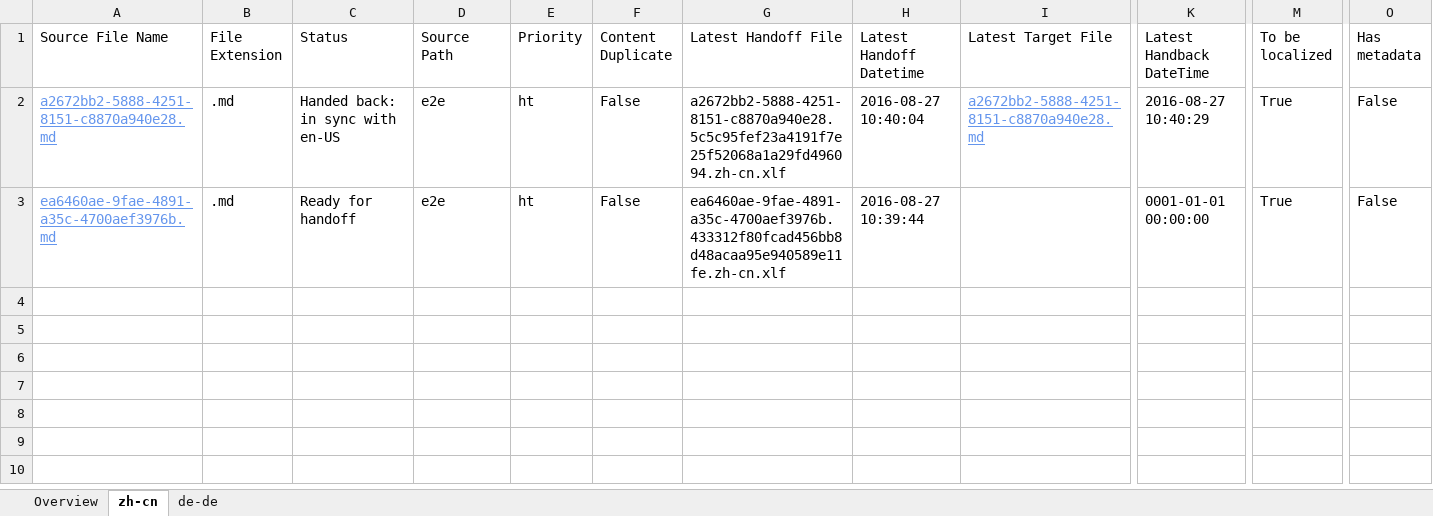
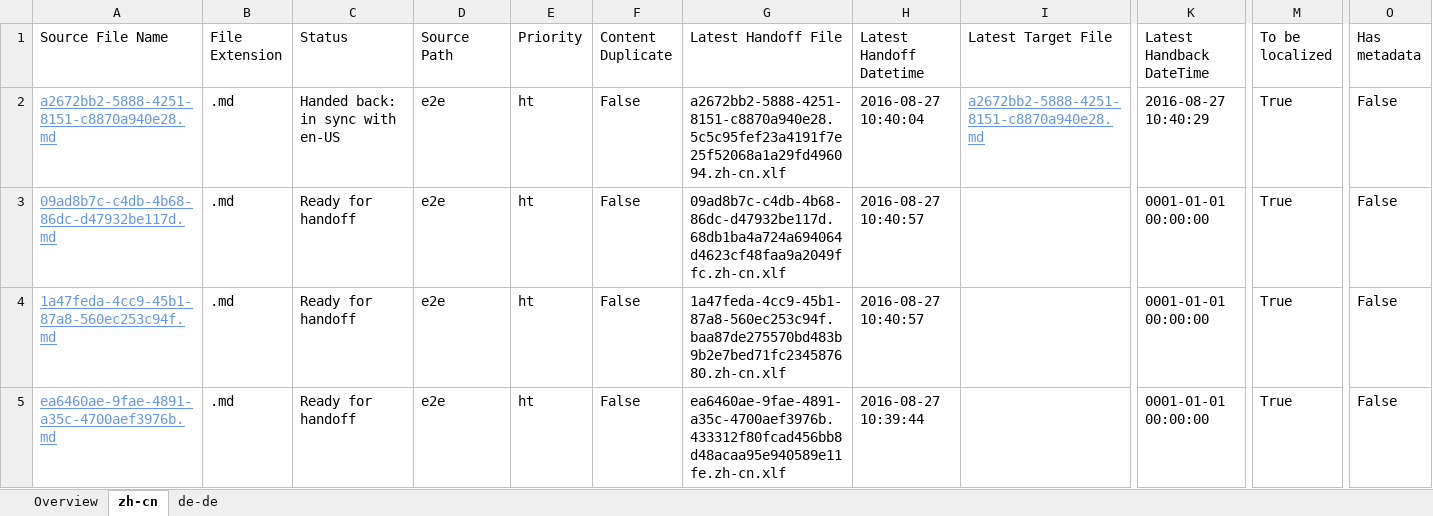
Before and after one commit to OpenLocalizationTestOrg/ol-test0-handback, an Excel workbook: ol-handback/OpenLocalizationTestOrg/ol-test0/ci/localization-status.xlsx, sheet zh-cn, drawn as a sheet; only a part is shown, gaps mark what is left out; values as stored, in another font and other column widths than the file's, no borders; table styles not drawn; rows hold the shown columns only; the diff names each change by its address in the sheet, - before the commit and + after, or states it on an @@ line.

Commit message:
Generate Report for Handoff

```diff
--- a/ol-handback/OpenLocalizationTestOrg/ol-test0/ci/localization-status.xlsx (sheet zh-cn)
+++ b/ol-handback/OpenLocalizationTestOrg/ol-test0/ci/localization-status.xlsx (sheet zh-cn)
+row 3: 09ad8b7c-c4db-4b68-86dc-d47932be117d.md | .md | Ready for handoff | e2e | ht | False | 09ad8b7c-c4db-4b68-86dc-d47932be117d.68db1ba4a724a694064d4623cf48faa9a2049ffc.zh-cn.xlf | 2016-08-27 10:40:57 |  | 0001-01-01 00:00:00 | True | False
+row 4: 1a47feda-4cc9-45b1-87a8-560ec253c94f.md | .md | Ready for handoff | e2e | ht | False | 1a47feda-4cc9-45b1-87a8-560ec253c94f.baa87de275570bd483b9b2e7bed71fc234587680.zh-cn.xlf | 2016-08-27 10:40:57 |  | 0001-01-01 00:00:00 | True | False
```
Also changed, not shown: sheet de-de, sheet Overview.
